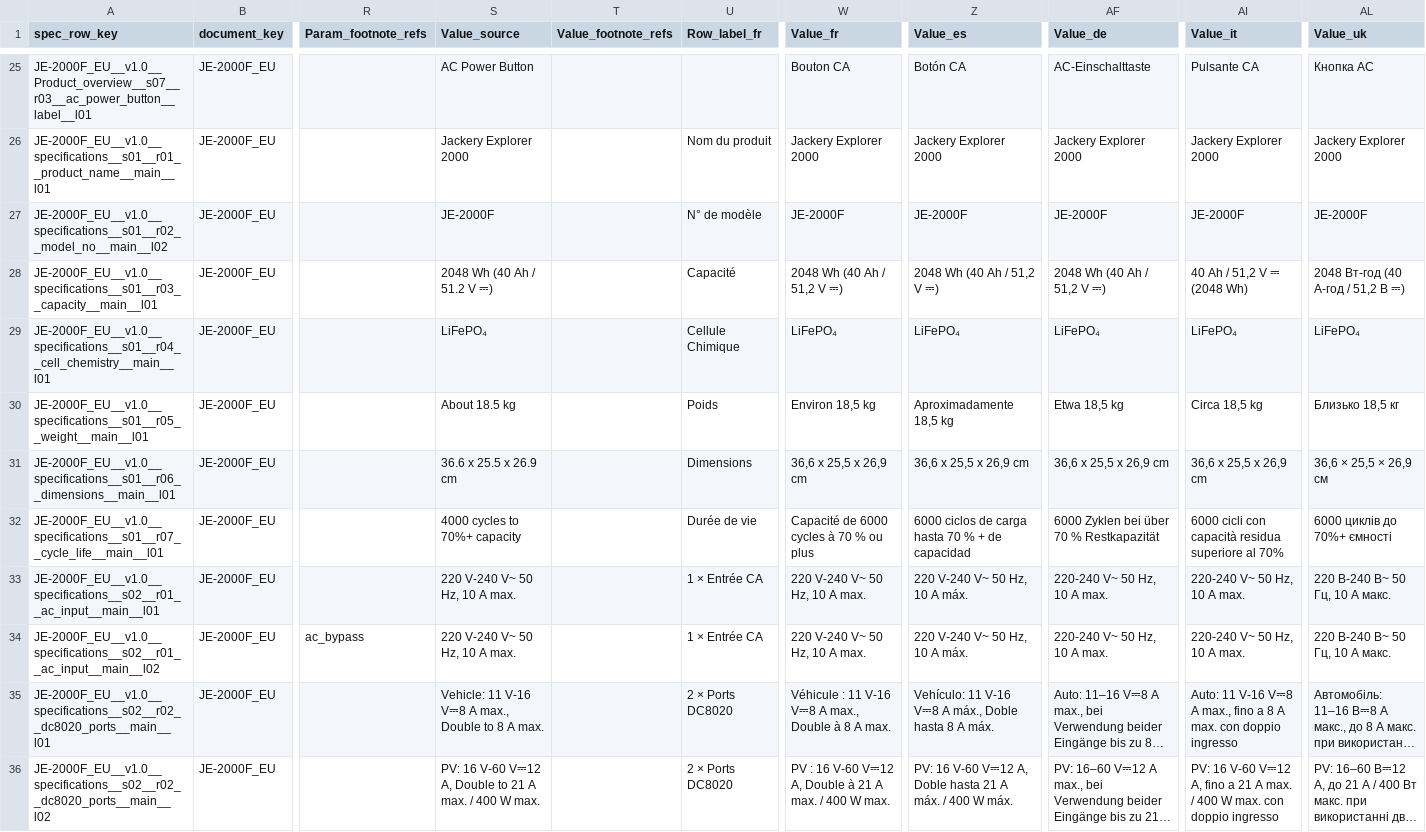
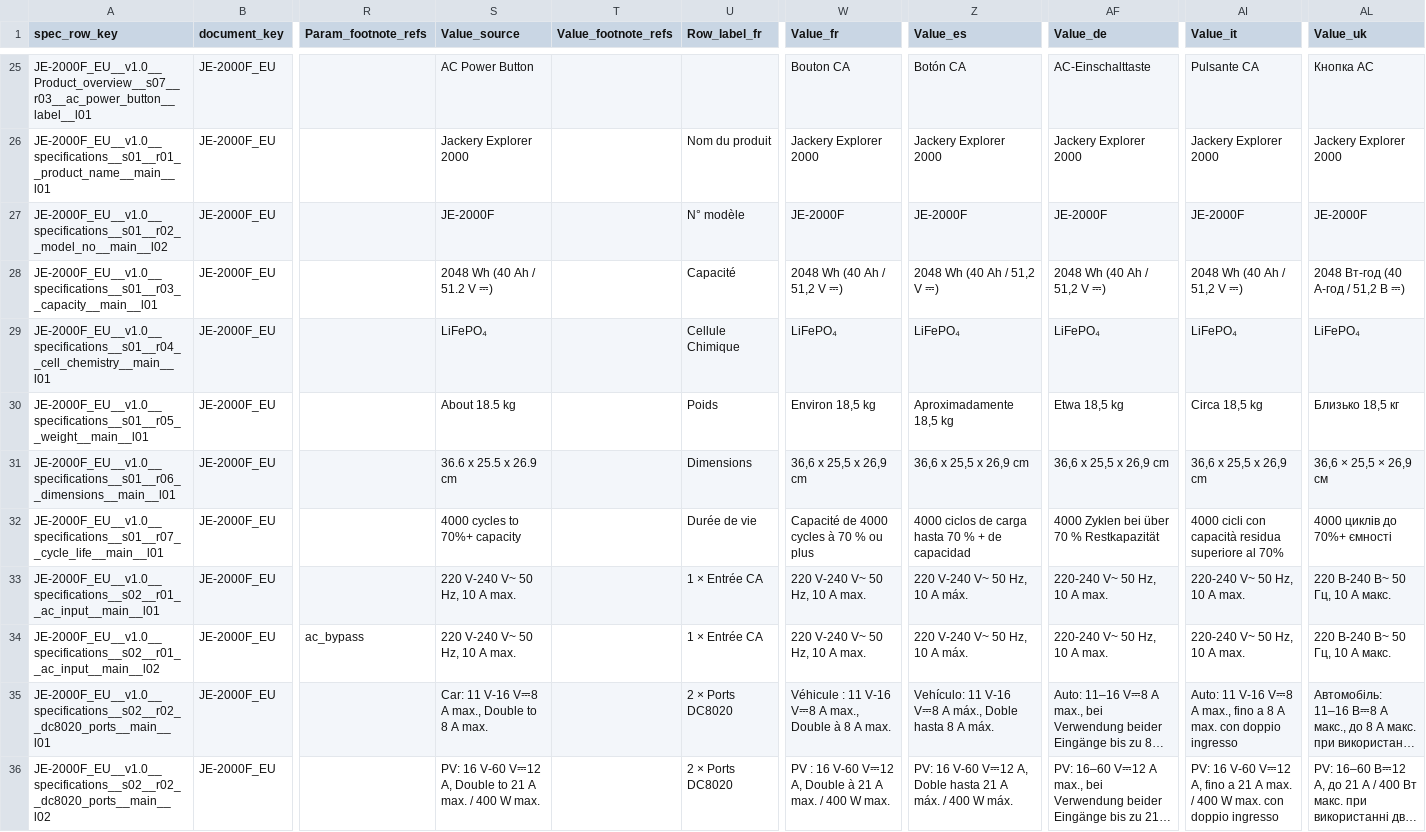
Before and after one commit to Bingboom/auto-manual, a CSV file: manual_sources/JE-2000F/EU/en/2.0/phase2/Spec_Master.csv, drawn as a sheet; only a part is shown, gaps mark what is left out; long unchanged cells end in …; the diff covers the shown part only; the diff names each change by its address in the sheet, - before the commit and + after, or states it on an @@ line.

Commit message:
fix(data): align the JE-2000F/EU spec tables with the print (#1301)
The fr/es/de/it/uk Web specification tables of JE-2000F/EU still had
the review branch's values; only the en cells were corrected, at intake
and in #1122. The operator ruled on 2026-09-27 that values, structure
and labels follow the print, formatting keeps the house rules, and a
print defect takes the reviewed wording. 25 cells of the frozen phase2
source change:

- cycle life 6000 -> 4000 (fr/es/de/it/uk, PDF pages 34/50/66/82/98);
- the 3 x AC outputs lose "10 A max." (fr/es/de/it/uk);
- the bypass output is "2200 W max.", not "10 A max." (fr/es/de/it/uk);
- the it capacity takes the printed order, "2048 Wh (40 Ah / 51,2 V ⎓)";
- the en DC8020 line says "Car:", not "Vehicle:" (PDF pages 18 and 8);
- the fr labels read "N° modèle" and "3 × Sortie CA" (PDF page 34);
- print defects: de "Ladetemperatur" and it "Temperatura di scarica",
  as the print's own charging notes say (PDF pages 63 and 79), and the
  de port headings "EINGANGSANSCHLÜSSE" / "AUSGANGSANSCHLÜSSE", as the
  JE-1000H and JE-3600A EU prints set them (spec_titles.csv and its
  non-rendering Localized_Copy.csv twin).

source_manifest.json re-locks the three files and the inventory digest.
The frozen-source README and the intake review get dated notes. The new
tests/test_je2000f_eu_spec_print.py pins the cells and the rendered
tables of all six languages.

Trial Web builds of the six routes match the live pages before the edit
and change only the 25 table lines after it. The overview figure's alt
text (still "10 A max.", Spec_Master.csv line 20) is left for a separate
change: the six illustration manifests bind it by exact text.

```diff
--- a/manual_sources/JE-2000F/EU/en/2.0/phase2/Spec_Master.csv
+++ b/manual_sources/JE-2000F/EU/en/2.0/phase2/Spec_Master.csv
-U27 (Row_label_fr): N° de modèle
+U27 (Row_label_fr): N° modèle
-AI28 (Value_it): 40 Ah / 51,2 V ⎓ (2048 Wh)
+AI28 (Value_it): 2048 Wh (40 Ah / 51,2 V ⎓)
-W32 (Value_fr): Capacité de 6000 cycles à 70 % ou plus
+W32 (Value_fr): Capacité de 4000 cycles à 70 % ou plus
-Z32 (Value_es): 6000 ciclos de…
+Z32 (Value_es): 4000 ciclos de…
-AF32 (Value_de): 6000 Zyklen bei über 70 % Restkapazität
+AF32 (Value_de): 4000 Zyklen bei über 70 % Restkapazität
-AI32 (Value_it): 6000 cicli con…
+AI32 (Value_it): 4000 cicli con…
-AL32 (Value_uk): 6000 циклів до 70%+ ємності
+AL32 (Value_uk): 4000 циклів до 70%+ ємності
-S35 (Value_source): Vehicle: 11 V-16 V⎓8 A max., Double to 8 A max.
+S35 (Value_source): Car: 11 V-16 V⎓8 A max., Double to 8 A max.
```
Also changed, not shown: 13 edited cells elsewhere in this file, manual_sources/JE-2000F/EU/en/2.0/phase2/Localized_Copy.csv, manual_sources/JE-2000F/EU/en/2.0/phase2/spec_titles.csv, 4 other files.
